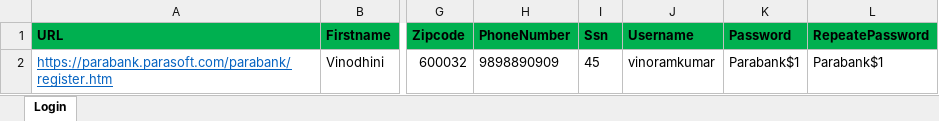
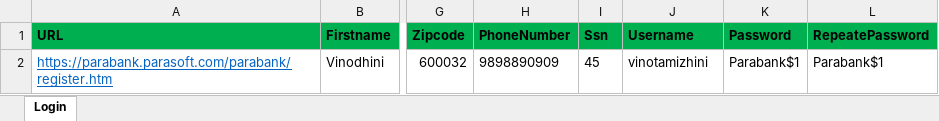
Before and after one commit to vinodhinim/Parabanksite, an Excel workbook: Test Data/TestdataDB.xlsx, sheet Login, drawn as a sheet; only a part is shown, gaps mark what is left out; values as stored, in another font and other column widths than the file's, no borders; the diff names each change by its address in the sheet, - before the commit and + after, or states it on an @@ line.

```diff
--- a/Test Data/TestdataDB.xlsx (sheet Login)
+++ b/Test Data/TestdataDB.xlsx (sheet Login)
-J2 (Username): vinoramkumar
+J2 (Username): vinotamizhini
```
Also changed, not shown: 3 other files.
